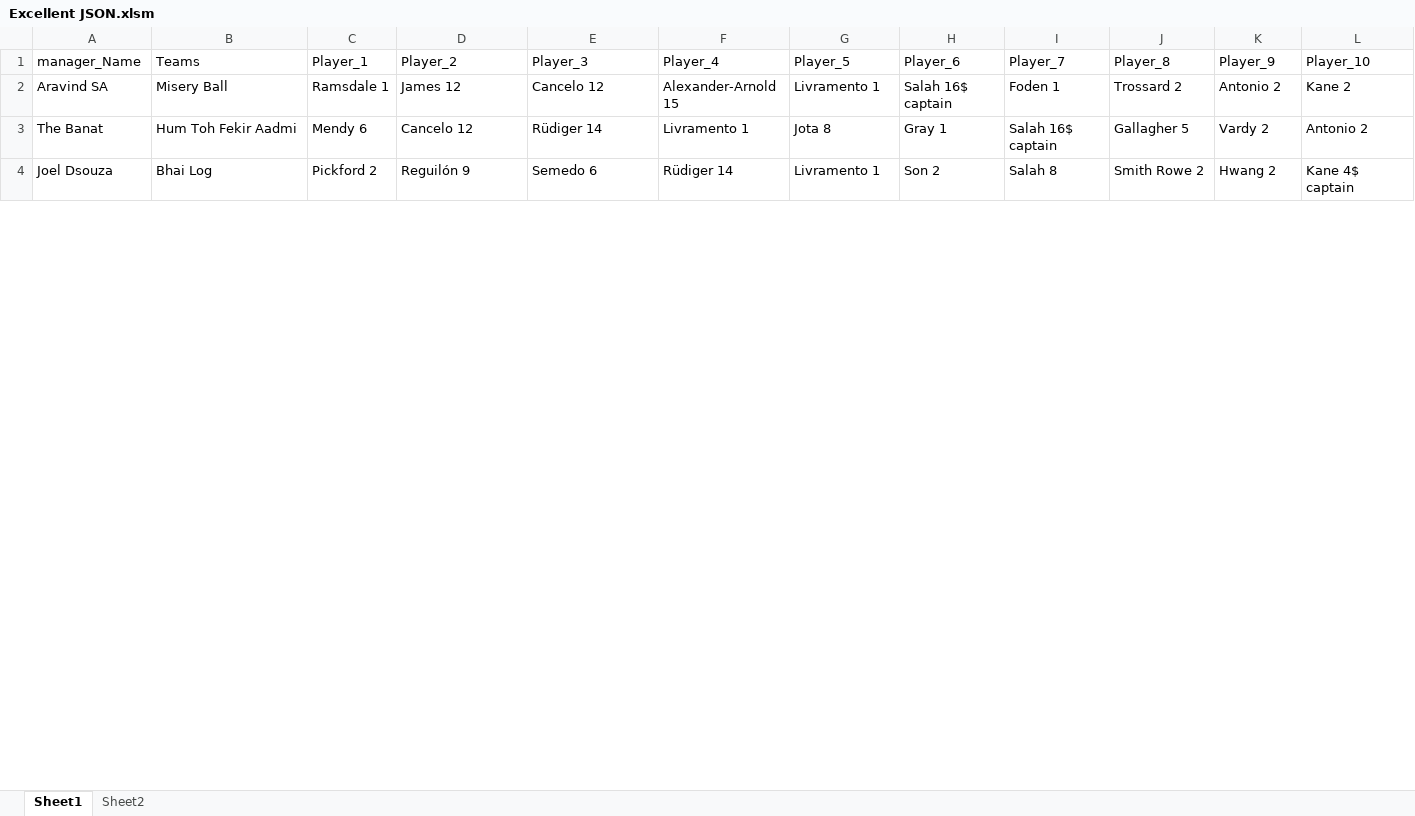
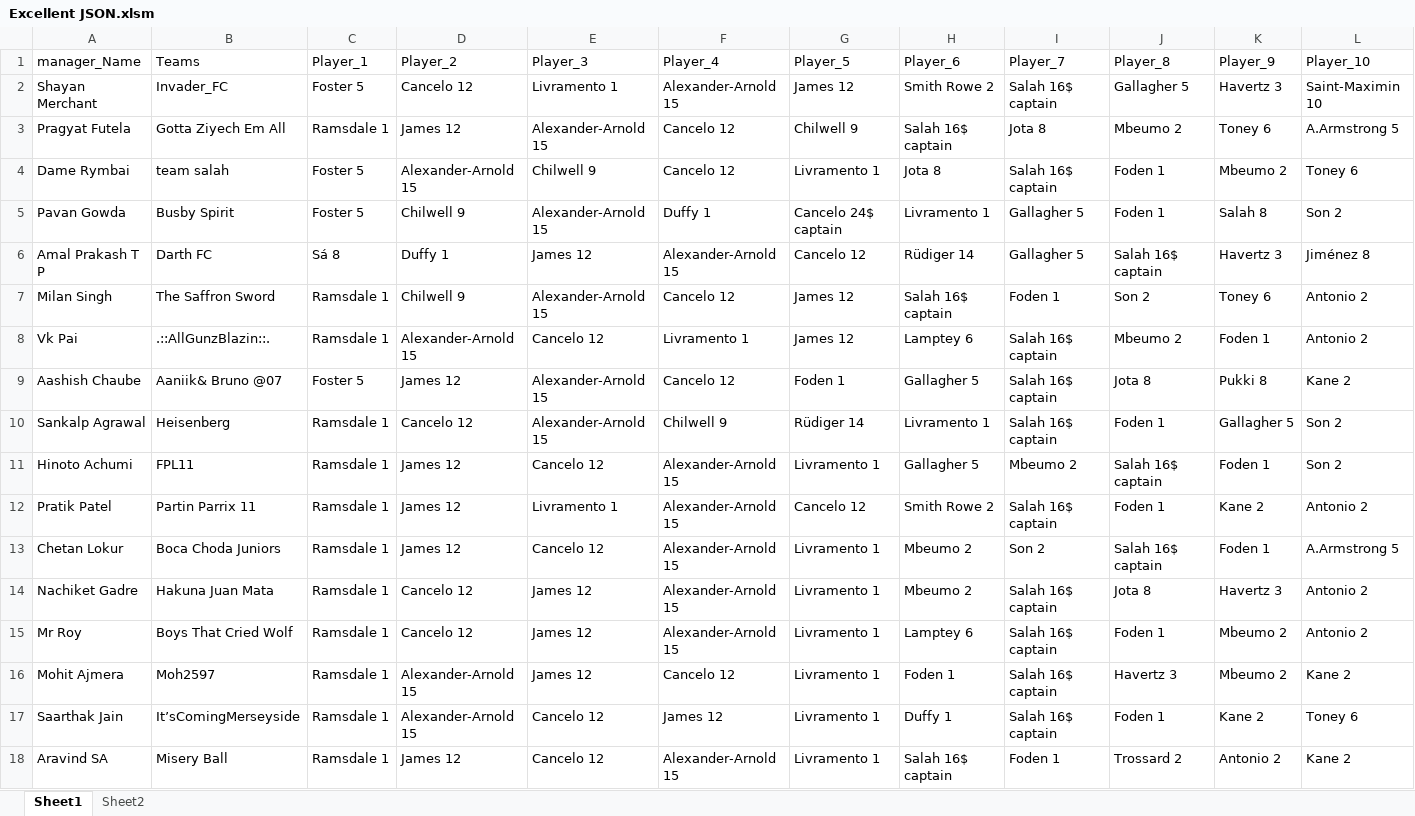
Before and after one commit to TenForBen/TenForBen.github.io, an Excel workbook: FPL/Excellent JSON.xlsm, sheet Sheet1, drawn as a sheet; only a part is shown; values as stored, in another font and other column widths than the file's, no borders; removed rows and columns are numbered as before the commit, all else as after; rows hold the shown columns only; the diff covers the shown part only; the diff names each change by its address in the sheet, - before the commit and + after, or states it on an @@ line.

```diff
--- a/FPL/Excellent JSON.xlsm (sheet Sheet1)
+++ b/FPL/Excellent JSON.xlsm (sheet Sheet1)
+row 2: Shayan Merchant | Invader_FC | Foster 5 | Cancelo 12 | Livramento 1 | Alexander-Arnold 15 | James 12 | Smith Rowe 2 | Salah 16$ captain | Gallagher 5 | Havertz 3 | Saint-Maximin 10
+row 3: Pragyat Futela | Gotta Ziyech Em All | Ramsdale 1 | James 12 | Alexander-Arnold 15 | Cancelo 12 | Chilwell 9 | Salah 16$ captain | Jota 8 | Mbeumo 2 | Toney 6 | A.Armstrong 5
+row 4: Dame Rymbai | team salah | Foster 5 | Alexander-Arnold 15 | Chilwell 9 | Cancelo 12 | Livramento 1 | Jota 8 | Salah 16$ captain | Foden 1 | Mbeumo 2 | Toney 6
+row 5: Pavan Gowda | Busby Spirit | Foster 5 | Chilwell 9 | Alexander-Arnold 15 | Duffy 1 | Cancelo 24$ captain | Livramento 1 | Gallagher 5 | Foden 1 | Salah 8 | Son 2
+row 6: Amal Prakash T P | Darth FC | Sá 8 | Duffy 1 | James 12 | Alexander-Arnold 15 | Cancelo 12 | Rüdiger 14 | Gallagher 5 | Salah 16$ captain | Havertz 3 | Jiménez 8
+row 7: Milan Singh | The Saffron Sword | Ramsdale 1 | Chilwell 9 | Alexander-Arnold 15 | Cancelo 12 | James 12 | Salah 16$ captain | Foden 1 | Son 2 | Toney 6 | Antonio 2
+row 8: Vk Pai | .::AllGunzBlazin::. | Ramsdale 1 | Alexander-Arnold 15 | Cancelo 12 | Livramento 1 | James 12 | Lamptey 6 | Salah 16$ captain | Mbeumo 2 | Foden 1 | Antonio 2
+row 9: Aashish Chaube | Aaniik& Bruno @07 | Foster 5 | James 12 | Alexander-Arnold 15 | Cancelo 12 | Foden 1 | Gallagher 5 | Salah 16$ captain | Jota 8 | Pukki 8 | Kane 2
+row 10: Sankalp Agrawal | Heisenberg | Ramsdale 1 | Cancelo 12 | Alexander-Arnold 15 | Chilwell 9 | Rüdiger 14 | Livramento 1 | Salah 16$ captain | Foden 1 | Gallagher 5 | Son 2
+row 11: Hinoto Achumi | FPL11 | Ramsdale 1 | James 12 | Cancelo 12 | Alexander-Arnold 15 | Livramento 1 | Gallagher 5 | Mbeumo 2 | Salah 16$ captain | Foden 1 | Son 2
+row 12: Pratik Patel | Partin Parrix 11 | Ramsdale 1 | James 12 | Livramento 1 | Alexander-Arnold 15 | Cancelo 12 | Smith Rowe 2 | Salah 16$ captain | Foden 1 | Kane 2 | Antonio 2
+row 13: Chetan Lokur | Boca Choda Juniors | Ramsdale 1 | James 12 | Cancelo 12 | Alexander-Arnold 15 | Livramento 1 | Mbeumo 2 | Son 2 | Salah 16$ captain | Foden 1 | A.Armstrong 5
+row 14: Nachiket Gadre | Hakuna Juan Mata | Ramsdale 1 | Cancelo 12 | James 12 | Alexander-Arnold 15 | Livramento 1 | Mbeumo 2 | Salah 16$ captain | Jota 8 | Havertz 3 | Antonio 2
+row 15: Mr Roy | Boys That Cried Wolf | Ramsdale 1 | Cancelo 12 | James 12 | Alexander-Arnold 15 | Livramento 1 | Lamptey 6 | Salah 16$ captain | Foden 1 | Mbeumo 2 | Antonio 2
+row 16: Mohit Ajmera | Moh2597 | Ramsdale 1 | Alexander-Arnold 15 | James 12 | Cancelo 12 | Livramento 1 | Foden 1 | Salah 16$ captain | Havertz 3 | Mbeumo 2 | Kane 2
+row 17: Saarthak Jain | It’sComingMerseyside | Ramsdale 1 | Alexander-Arnold 15 | Cancelo 12 | James 12 | Livramento 1 | Duffy 1 | Salah 16$ captain | Foden 1 | Kane 2 | Toney 6
-row 3: The Banat | Hum Toh Fekir Aadmi | Mendy 6 | Cancelo 12 | Rüdiger 14 | Livramento 1 | Jota 8 | Gray 1 | Salah 16$ captain | Gallagher 5 | Vardy 2 | Antonio 2
-row 4: Joel Dsouza | Bhai Log | Pickford 2 | Reguilón 9 | Semedo 6 | Rüdiger 14 | Livramento 1 | Son 2 | Salah 8 | Smith Rowe 2 | Hwang 2 | Kane 4$ captain
```
Also changed, not shown: 33 added rows and 6 removed rows elsewhere in this sheet, sheet Sheet2, EdisonLogs/weather.xlsx, 18 other files.
